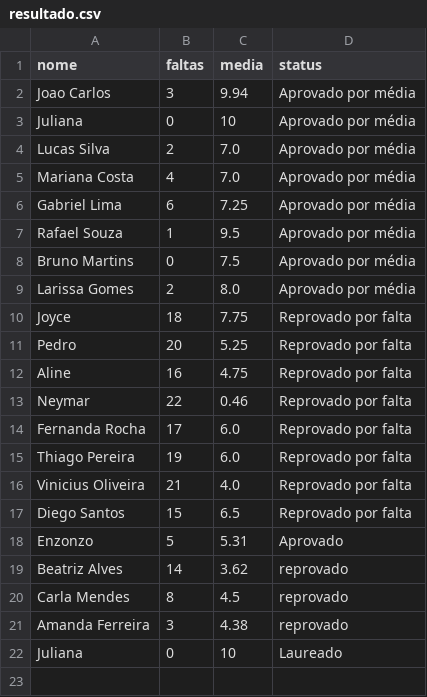
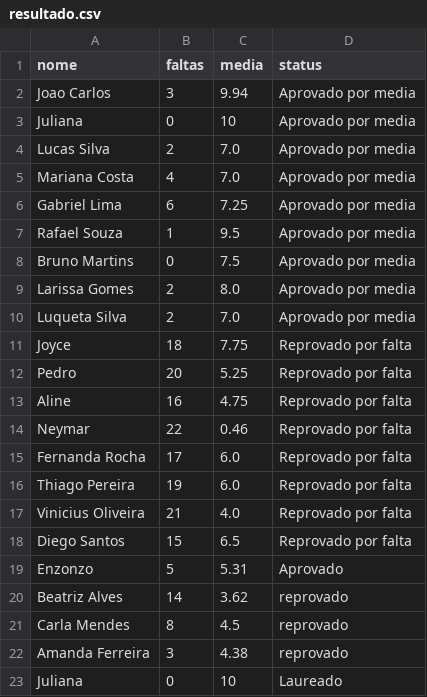
Before and after one commit to julianacot/programFunc, a CSV file: resultado.csv, drawn as a sheet.

```diff
--- a/resultado.csv
+++ b/resultado.csv
@@ -1,10 +1,11 @@
 nome;faltas;media;status
-Joao Carlos;3;9.94;Aprovado por média
-Juliana;0;10;Aprovado por média
-Lucas Silva;2;7.0;Aprovado por média
-Mariana Costa;4;7.0;Aprovado por média
-Gabriel Lima;6;7.25;Aprovado por média
-Rafael Souza;1;9.5;Aprovado por média
-Bruno Martins;0;7.5;Aprovado por média
-Larissa Gomes;2;8.0;Aprovado por média
+Joao Carlos;3;9.94;Aprovado por media
+Juliana;0;10;Aprovado por media
+Lucas Silva;2;7.0;Aprovado por media
+Mariana Costa;4;7.0;Aprovado por media
+Gabriel Lima;6;7.25;Aprovado por media
+Rafael Souza;1;9.5;Aprovado por media
+Bruno Martins;0;7.5;Aprovado por media
+Larissa Gomes;2;8.0;Aprovado por media
+Luqueta Silva;2;7.0;Aprovado por media
 Joyce;18;7.75;Reprovado por falta
```
Also changed, not shown: Pasta1.csv, 2 other files.
